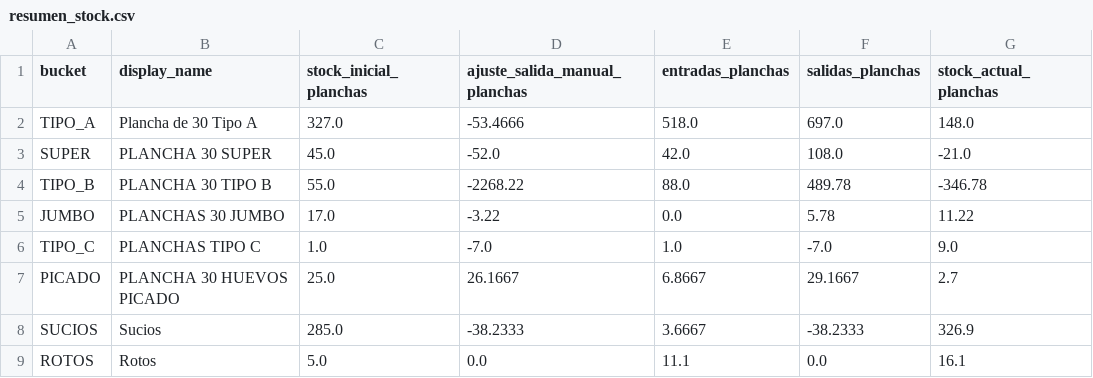
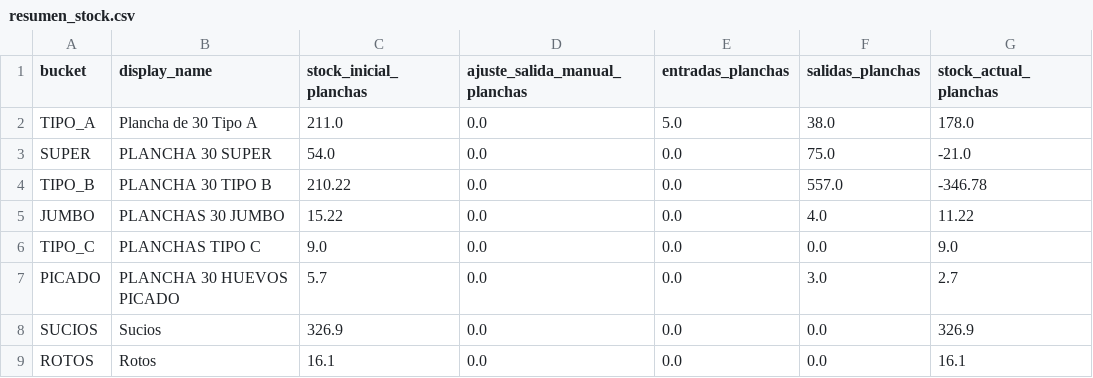
Before and after one commit to djsa97/dashboard-stock-huevos, a CSV file: stock_huevos_dashboard/data/resumen_stock.csv, drawn as a sheet; only a part is shown; the diff covers the shown part only.

```diff
--- a/stock_huevos_dashboard/data/resumen_stock.csv
+++ b/stock_huevos_dashboard/data/resumen_stock.csv
@@ -1,9 +1,9 @@
 bucket,display_name,stock_inicial_planchas,ajuste_salida_manual_planchas,entradas_planchas,salidas_planchas,stock_actual_planchas
-TIPO_A,Plancha de 30 Tipo A,327.0,-53.4666,518.0,697.0,148.0
-SUPER,PLANCHA 30 SUPER,45.0,-52.0,42.0,108.0,-21.0
-TIPO_B,PLANCHA 30 TIPO B,55.0,-2268.22,88.0,489.78,-346.78
-JUMBO,PLANCHAS 30 JUMBO,17.0,-3.22,0.0,5.78,11.22
-TIPO_C,PLANCHAS TIPO C,1.0,-7.0,1.0,-7.0,9.0
-PICADO,PLANCHA 30 HUEVOS PICADO,25.0,26.1667,6.8667,29.1667,2.7
-SUCIOS,Sucios,285.0,-38.2333,3.6667,-38.2333,326.9
-ROTOS,Rotos,5.0,0.0,11.1,0.0,16.1
+TIPO_A,Plancha de 30 Tipo A,211.0,0.0,5.0,38.0,178.0
+SUPER,PLANCHA 30 SUPER,54.0,0.0,0.0,75.0,-21.0
+TIPO_B,PLANCHA 30 TIPO B,210.22,0.0,0.0,557.0,-346.78
+JUMBO,PLANCHAS 30 JUMBO,15.22,0.0,0.0,4.0,11.22
+TIPO_C,PLANCHAS TIPO C,9.0,0.0,0.0,0.0,9.0
+PICADO,PLANCHA 30 HUEVOS PICADO,5.7,0.0,0.0,3.0,2.7
+SUCIOS,Sucios,326.9,0.0,0.0,0.0,326.9
+ROTOS,Rotos,16.1,0.0,0.0,0.0,16.1
```
Also changed, not shown: 12 edited cells elsewhere in this file, stock_huevos_dashboard/data/entradas_normalizadas.csv, 4 other files.
